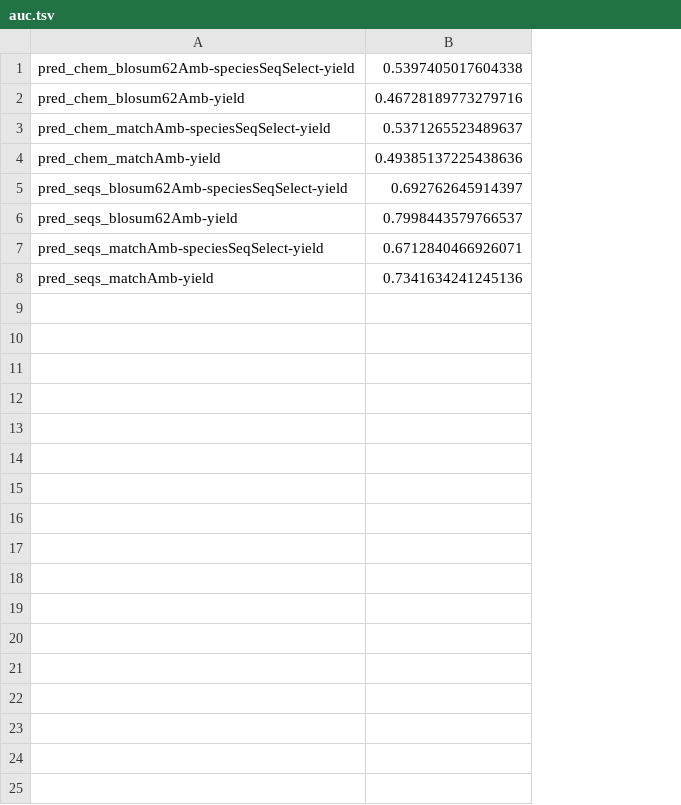
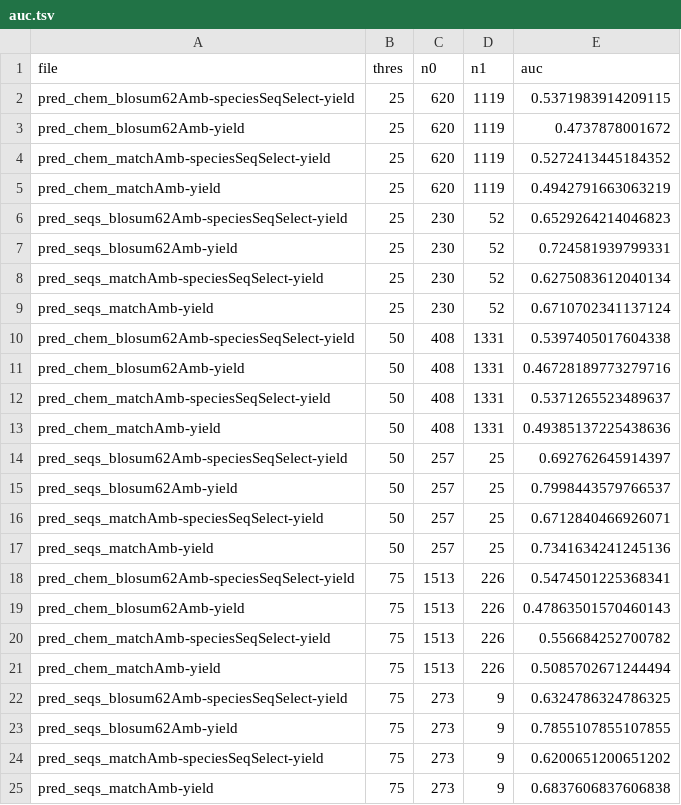
Before and after one commit to degnbol/GASP, a TSV file: results/10-experimentalValidation/auc.tsv, drawn as a sheet; the diff names each change by its address in the sheet, - before the commit and + after, or states it on an @@ line.

```diff
--- a/results/10-experimentalValidation/auc.tsv
+++ b/results/10-experimentalValidation/auc.tsv
+column B, rows 10-17: all 50
+column C, rows 10-17: 408 | 408 | 408 | 408 | 257 | 257 | 257 | 257
+column D, rows 10-17: 1331 | 1331 | 1331 | 1331 | 25 | 25 | 25 | 25
+row 1: file | thres | n0 | n1 | auc
+row 2: pred_chem_blosum62Amb-speciesSeqSelect-yield | 25 | 620 | 1119 | 0.5371983914209115
+row 3: pred_chem_blosum62Amb-yield | 25 | 620 | 1119 | 0.4737878001672
+row 4: pred_chem_matchAmb-speciesSeqSelect-yield | 25 | 620 | 1119 | 0.5272413445184352
+row 5: pred_chem_matchAmb-yield | 25 | 620 | 1119 | 0.4942791663063219
+row 6: pred_seqs_blosum62Amb-speciesSeqSelect-yield | 25 | 230 | 52 | 0.6529264214046823
+row 7: pred_seqs_blosum62Amb-yield | 25 | 230 | 52 | 0.724581939799331
+row 8: pred_seqs_matchAmb-speciesSeqSelect-yield | 25 | 230 | 52 | 0.6275083612040134
+row 9: pred_seqs_matchAmb-yield | 25 | 230 | 52 | 0.6710702341137124
+row 18: pred_chem_blosum62Amb-speciesSeqSelect-yield | 75 | 1513 | 226 | 0.5474501225368341
+row 19: pred_chem_blosum62Amb-yield | 75 | 1513 | 226 | 0.47863501570460143
+row 20: pred_chem_matchAmb-speciesSeqSelect-yield | 75 | 1513 | 226 | 0.556684252700782
+row 21: pred_chem_matchAmb-yield | 75 | 1513 | 226 | 0.5085702671244494
+row 22: pred_seqs_blosum62Amb-speciesSeqSelect-yield | 75 | 273 | 9 | 0.6324786324786325
+row 23: pred_seqs_blosum62Amb-yield | 75 | 273 | 9 | 0.7855107855107855
+row 24: pred_seqs_matchAmb-speciesSeqSelect-yield | 75 | 273 | 9 | 0.6200651200651202
+row 25: pred_seqs_matchAmb-yield | 75 | 273 | 9 | 0.6837606837606838
```
Also changed, not shown: 9 other files.
